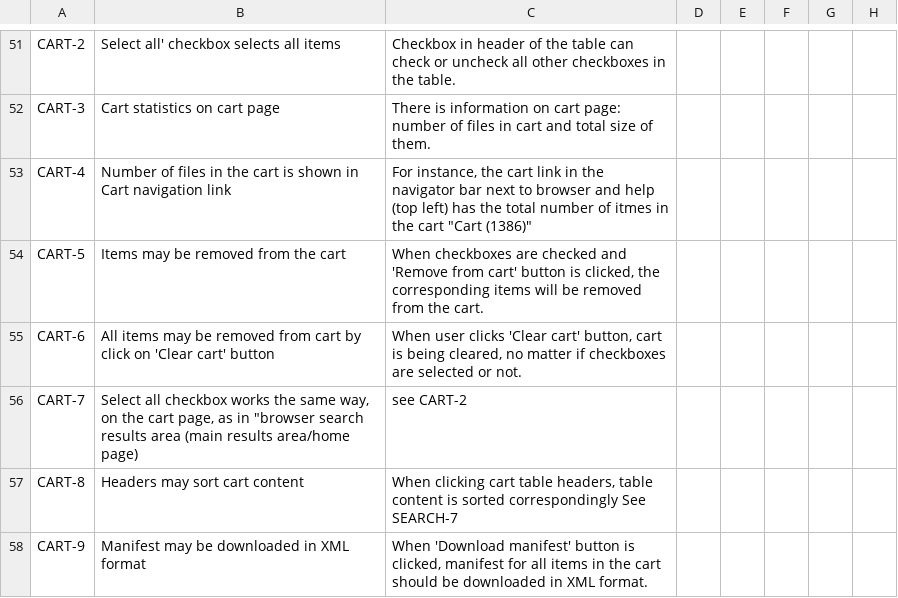
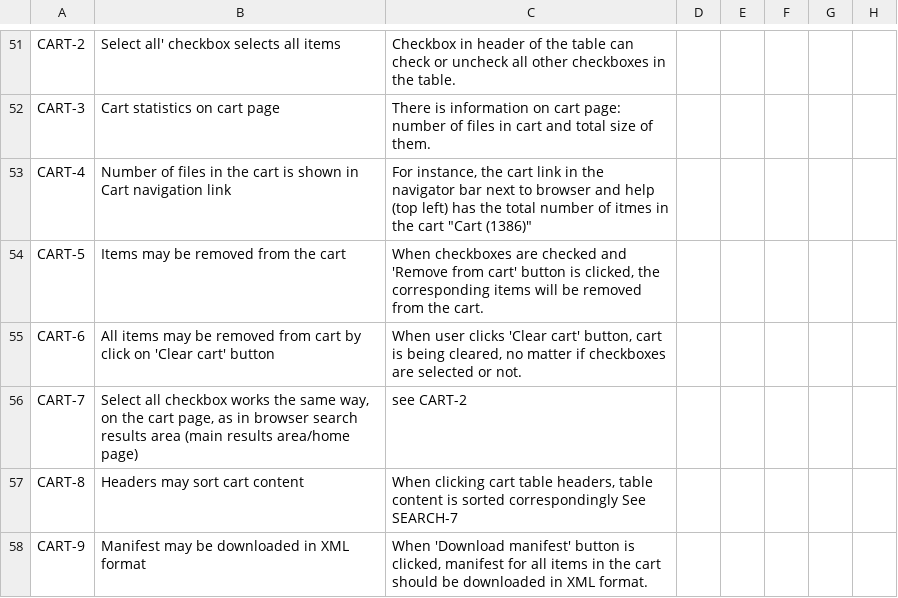
Before and after one commit to dudarev/cghub, a TSV file: cghub/docs/CGHub-UI-tests-plan.tsv, drawn as a sheet; only a part is shown, gaps mark what is left out.

Commit message:
ticket:381 merged cghub v1.1 branch 2013.08.28

```diff
--- a/cghub/docs/CGHub-UI-tests-plan.tsv
+++ b/cghub/docs/CGHub-UI-tests-plan.tsv
@@ -55,3 +55,3 @@ CART-5	Items may be removed from the cart	When checkboxes are checked and 'Remov
 CART-6	All items may be removed from cart by click on 'Clear cart' button	When user clicks 'Clear cart' button, cart is being cleared, no matter if checkboxes are selected or not.
-CART-7	Select all checkbox works the same way, on the cart page, as in "browser search results area (main results area/home page)	see CART-2
+CART-7	Select all checkbox works the same way, on the cart page, as in browser search results area (main results area/home page)	see CART-2
 CART-8	Headers may sort cart content	When clicking cart table headers, table content  is sorted correspondingly See SEARCH-7
```
Also changed, not shown: 15 other files.
